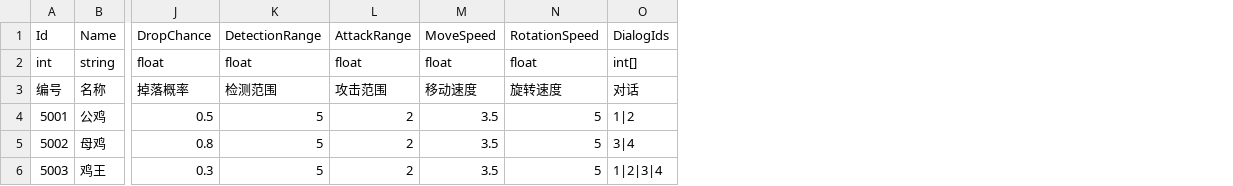
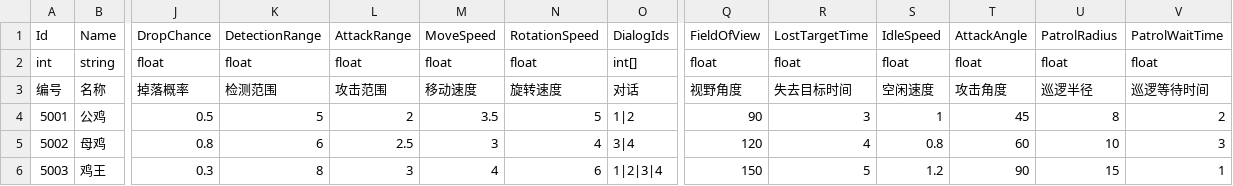
Before and after one commit to zhuanGH2020/project, a CSV file: Client/Assets/Resources/Configs/Monster.csv, drawn as a sheet; only a part is shown, gaps mark what is left out; the diff names each change by its address in the sheet, - before the commit and + after, or states it on an @@ line.

Commit message:
monster

```diff
--- a/Client/Assets/Resources/Configs/Monster.csv
+++ b/Client/Assets/Resources/Configs/Monster.csv
+column Q, rows 1-6: FieldOfView | float | 视野角度 | 90 | 120 | 150
+column R, rows 1-6: LostTargetTime | float | 失去目标时间 | 3 | 4 | 5
+column S, rows 1-6: IdleSpeed | float | 空闲速度 | 1 | 0.8 | 1.2
+column T, rows 1-6: AttackAngle | float | 攻击角度 | 45 | 60 | 90
+column U, rows 1-6: PatrolRadius | float | 巡逻半径 | 8 | 10 | 15
+column V, rows 1-6: PatrolWaitTime | float | 巡逻等待时间 | 2 | 3 | 1
-K5: 5
+K5: 6
-L5: 2
+L5: 2.5
-M5: 3.5
+M5: 3
-N5: 5
+N5: 4
-K6: 5
+K6: 8
-L6: 2
+L6: 3
-M6: 3.5
+M6: 4
-N6: 5
+N6: 6
```
Also changed, not shown: 7 other files.
